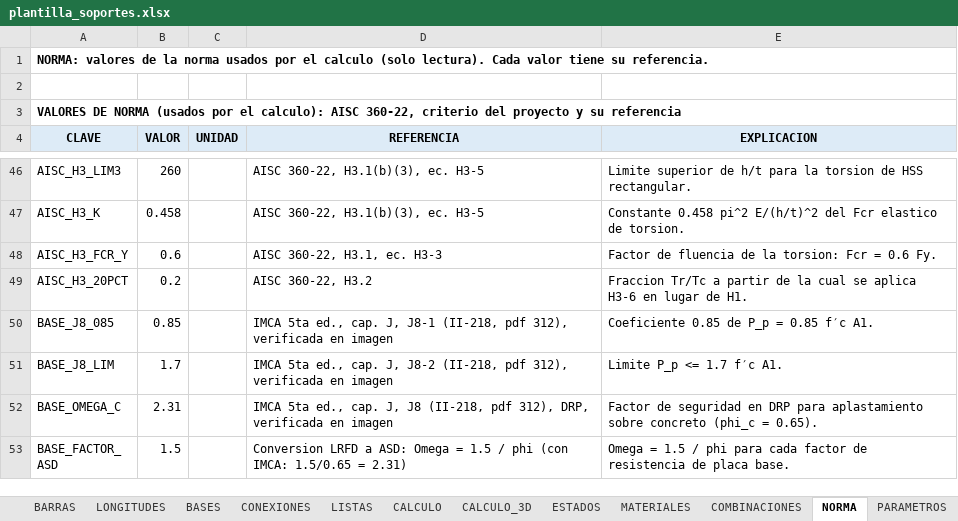
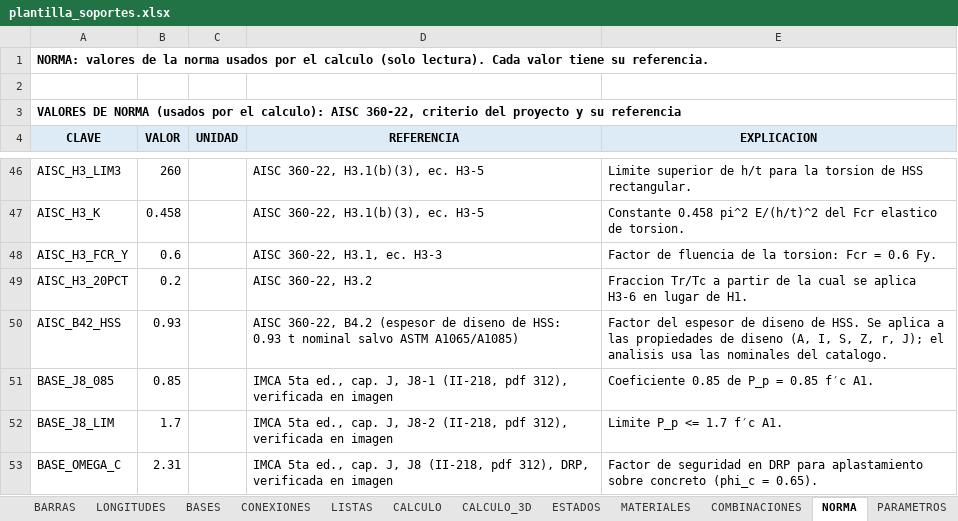
Before and after one commit to mrubilar84-ship-it/APLICACION-CARGAS-FLEXIBILIDAD-.S2K, an Excel workbook: plantilla_soportes.xlsx, sheet NORMA, drawn as a sheet; only a part is shown, gaps mark what is left out; the shorter side is filled out with more unchanged rows; values as stored, in another font and other column widths than the file's, no borders; the diff names each change by its address in the sheet, - before the commit and + after, or states it on an @@ line.

```diff
--- a/plantilla_soportes.xlsx (sheet NORMA)
+++ b/plantilla_soportes.xlsx (sheet NORMA)
+row 50: AISC_B42_HSS | 0.93 |  | AISC 360-22, B4.2 (espesor de diseno de HSS: 0.93 t nominal salvo ASTM A1065/A1085) | Factor del espesor de diseno de HSS. Se aplica a las propiedades de diseno (A, I, S, Z, r, J); el analisis usa las nominales del catalogo.
```
Also changed, not shown: charts or pictures, 6 other files.
